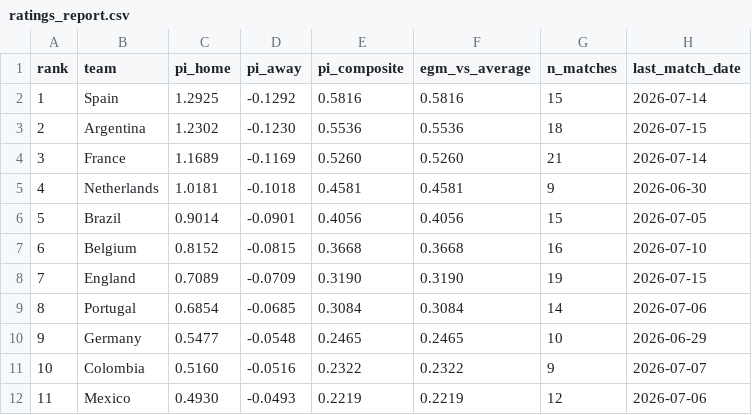
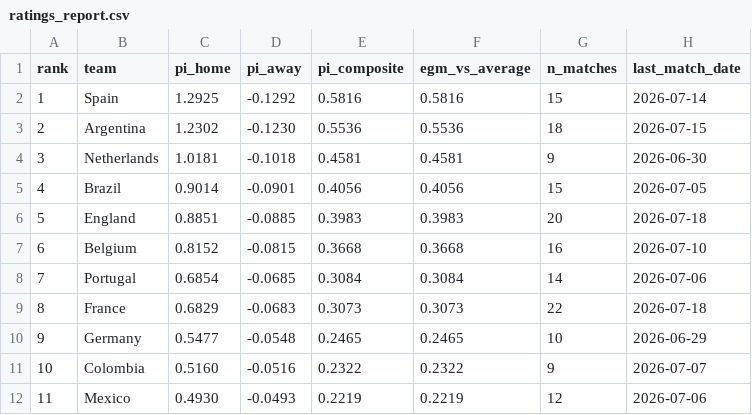
Before and after one commit to Risky-Scout/worldcup2026-model, a CSV file: pi-ratings/ratings_report.csv, drawn as a sheet; only a part is shown.

```diff
--- a/pi-ratings/ratings_report.csv
+++ b/pi-ratings/ratings_report.csv
@@ -3,8 +3,8 @@ rank,team,pi_home,pi_away,pi_composite,egm_vs_average,n_matches,last_match_date
 2,Argentina,1.2302,-0.1230,0.5536,0.5536,18,2026-07-15
-3,France,1.1689,-0.1169,0.5260,0.5260,21,2026-07-14
-4,Netherlands,1.0181,-0.1018,0.4581,0.4581,9,2026-06-30
-5,Brazil,0.9014,-0.0901,0.4056,0.4056,15,2026-07-05
+3,Netherlands,1.0181,-0.1018,0.4581,0.4581,9,2026-06-30
+4,Brazil,0.9014,-0.0901,0.4056,0.4056,15,2026-07-05
+5,England,0.8851,-0.0885,0.3983,0.3983,20,2026-07-18
 6,Belgium,0.8152,-0.0815,0.3668,0.3668,16,2026-07-10
-7,England,0.7089,-0.0709,0.3190,0.3190,19,2026-07-15
-8,Portugal,0.6854,-0.0685,0.3084,0.3084,14,2026-07-06
+7,Portugal,0.6854,-0.0685,0.3084,0.3084,14,2026-07-06
+8,France,0.6829,-0.0683,0.3073,0.3073,22,2026-07-18
 9,Germany,0.5477,-0.0548,0.2465,0.2465,10,2026-06-29
```
Also changed, not shown: pi-ratings/calibration_log.csv, 33 other files.
